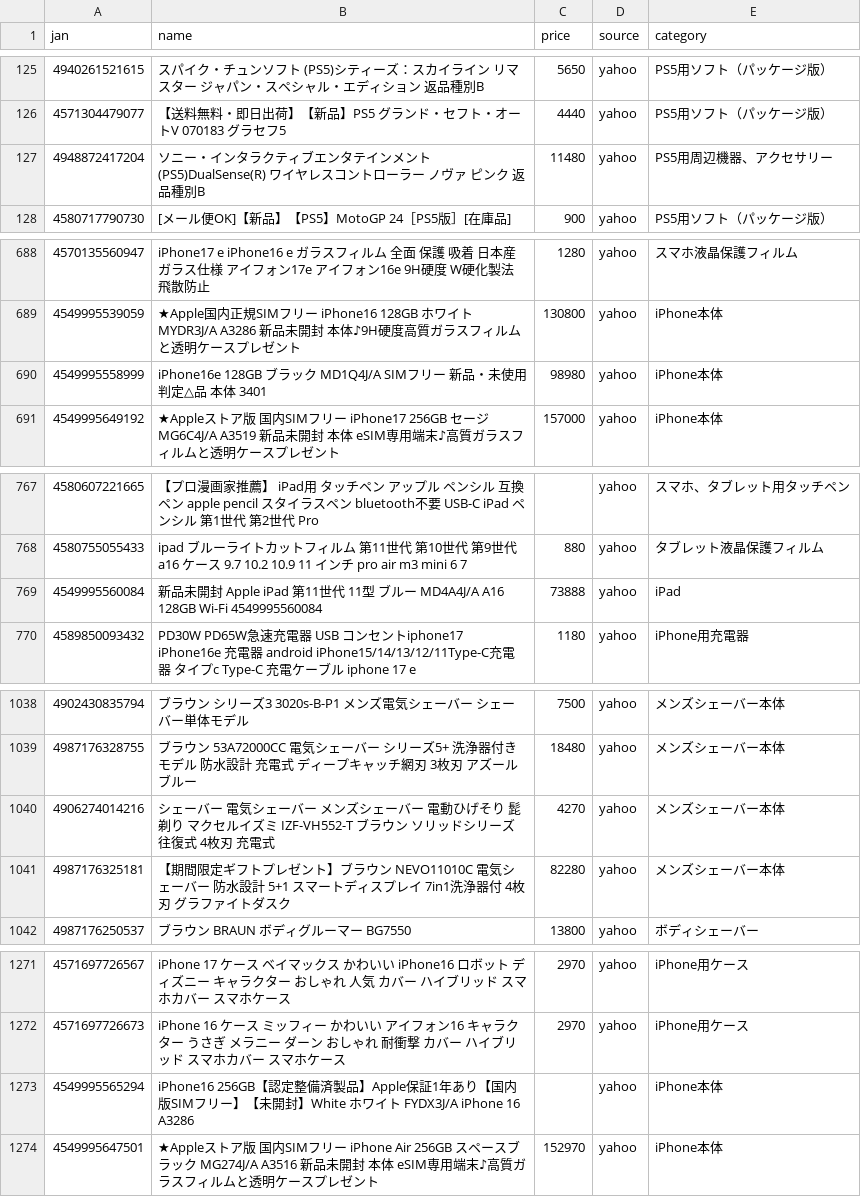
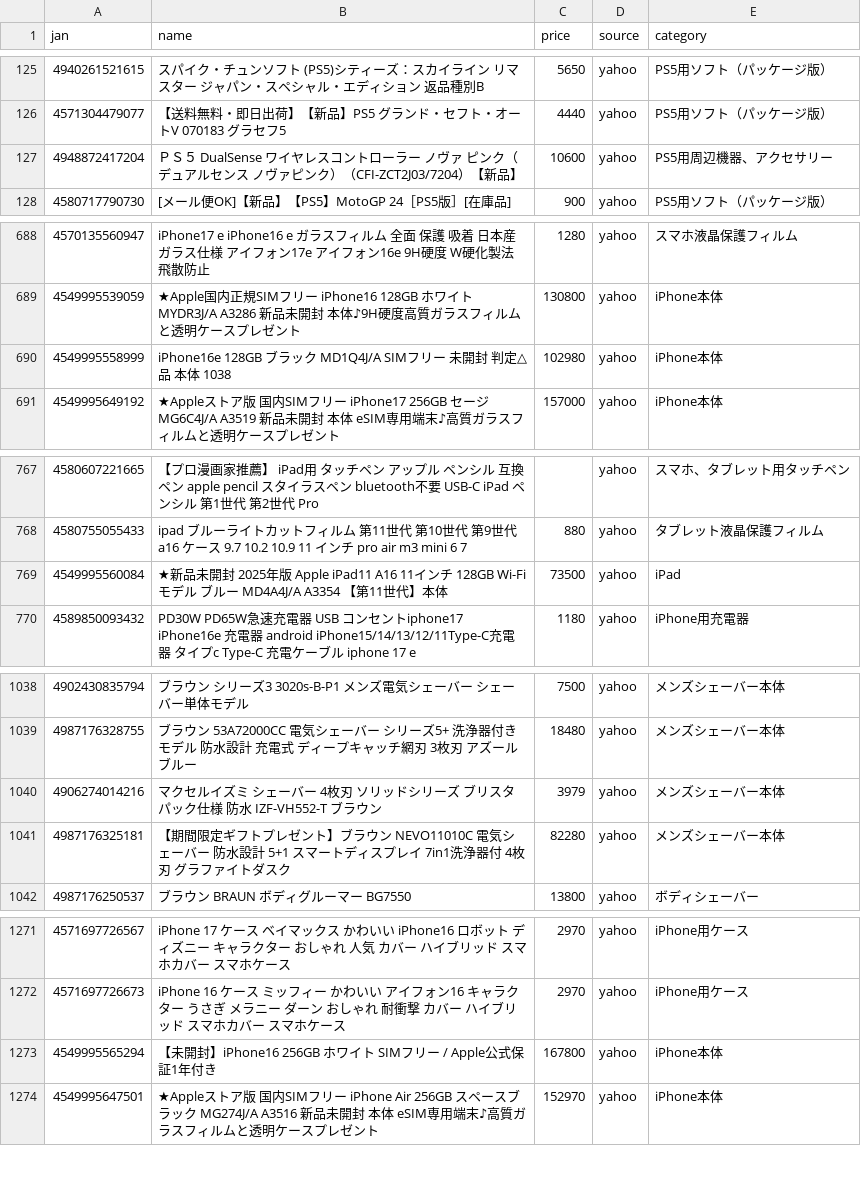
Before and after one commit to TAKUYA-1187/Claude, a CSV file: price_comparison/data/collected/collected_latest.csv, drawn as a sheet; only a part is shown, gaps mark what is left out; the diff covers the shown part only.

```diff
--- a/price_comparison/data/collected/collected_latest.csv
+++ b/price_comparison/data/collected/collected_latest.csv
@@ -126,3 +126,3 @@
 4571304479077,【送料無料・即日出荷】【新品】PS5 グランド・セフト・オートV  070183 グラセフ5,4440,yahoo,PS5用ソフト（パッケージ版）
-4948872417204,ソニー・インタラクティブエンタテインメント (PS5)DualSense(R) ワイヤレスコントローラー ノヴァ ピンク 返品種別B,11480,yahoo,PS5用周辺機器、アクセサリー
+4948872417204,ＰＳ５　DualSense ワイヤレスコントローラー ノヴァ ピンク（デュアルセンス　ノヴァピンク）（CFI-ZCT2J03/7204）【新品】,10600,yahoo,PS5用周辺機器、アクセサリー
 4580717790730,[メール便OK]【新品】【PS5】MotoGP 24［PS5版］[在庫品],900,yahoo,PS5用ソフト（パッケージ版）
@@ -689,3 +689,3 @@
 4549995539059,★Apple国内正規SIMフリー iPhone16 128GB ホワイト MYDR3J/A A3286 新品未開封 本体♪9H硬度高質ガラスフィルムと透明ケースプレゼント,130800,yahoo,iPhone本体
-4549995558999,iPhone16e 128GB ブラック MD1Q4J/A SIMフリー 新品・未使用 判定△品 本体 3401,98980,yahoo,iPhone本体
+4549995558999,iPhone16e 128GB ブラック MD1Q4J/A SIMフリー 未開封 判定△品 本体 1038,102980,yahoo,iPhone本体
 4549995649192,★Appleストア版 国内SIMフリー iPhone17 256GB セージ MG6C4J/A A3519 新品未開封 本体  eSIM専用端末♪高質ガラスフィルムと透明ケースプレゼント,157000,yahoo,iPhone本体
@@ -768,3 +768,3 @@
 4580755055433,ipad ブルーライトカットフィルム 第11世代 第10世代 第9世代 a16 ケース 9.7 10.2 10.9 11 インチ pro air m3 mini 6 7,880,yahoo,タブレット液晶保護フィルム
-4549995560084,新品未開封 Apple iPad 第11世代 11型 ブルー MD4A4J/A A16 128GB Wi-Fi 4549995560084,73888,yahoo,iPad
+4549995560084,★新品未開封 2025年版 Apple iPad11 A16 11インチ 128GB Wi-Fiモデル ブルー MD4A4J/A A3354 【第11世代】本体,73500,yahoo,iPad
 4589850093432,PD30W PD65W急速充電器 USB コンセントiphone17 iPhone16e 充電器 android iPhone15/14/13/12/11Type-C充電器 タイプc Type-C 充電ケーブル iphone 17 e,1180,yahoo,iPhone用充電器
@@ -1039,3 +1039,3 @@
 4987176328755,ブラウン 53A72000CC 電気シェーバー シリーズ5+ 洗浄器付きモデル 防水設計 充電式 ディープキャッチ網刃 3枚刃 アズールブルー,18480,yahoo,メンズシェーバー本体
-4906274014216,シェーバー 電気シェーバー メンズシェーバー 電動ひげそり 髭剃り マクセルイズミ IZF-VH552-T ブラウン ソリッドシリーズ 往復式 4枚刃 充電式,4270,yahoo,メンズシェーバー本体
+4906274014216,マクセルイズミ シェーバー 4枚刃 ソリッドシリーズ ブリスタパック仕様 防水 IZF-VH552-T ブラウン,3979,yahoo,メンズシェーバー本体
 4987176325181,【期間限定ギフトプレゼント】ブラウン NEVO11010C 電気シェーバー 防水設計 5+1 スマートディスプレイ 7in1洗浄器付 4枚刃 グラファイトダスク,82280,yahoo,メンズシェーバー本体
@@ -1272,3 +1272,3 @@
 4571697726673,iPhone 16 ケース ミッフィー かわいい アイフォン16 キャラクター うさぎ メラニー ダーン おしゃれ 耐衝撃 カバー ハイブリッド スマホカバー スマホケース,2970,yahoo,iPhone用ケース
-4549995565294,iPhone16 256GB【認定整備済製品】Apple保証1年あり【国内版SIMフリー】【未開封】White ホワイト FYDX3J/A iPhone 16 A3286,,yahoo,iPhone本体
+4549995565294,【未開封】iPhone16 256GB ホワイト SIMフリー / Apple公式保証1年付き,167800,yahoo,iPhone本体
 4549995647501,★Appleストア版 国内SIMフリー iPhone Air 256GB スペースブラック MG274J/A A3516 新品未開封 本体  eSIM専用端末♪高質ガラスフィルムと透明ケースプレゼント,152970,yahoo,iPhone本体
```
Also changed, not shown: 1 added row and 22 edited cells elsewhere in this file, 1 other file.
